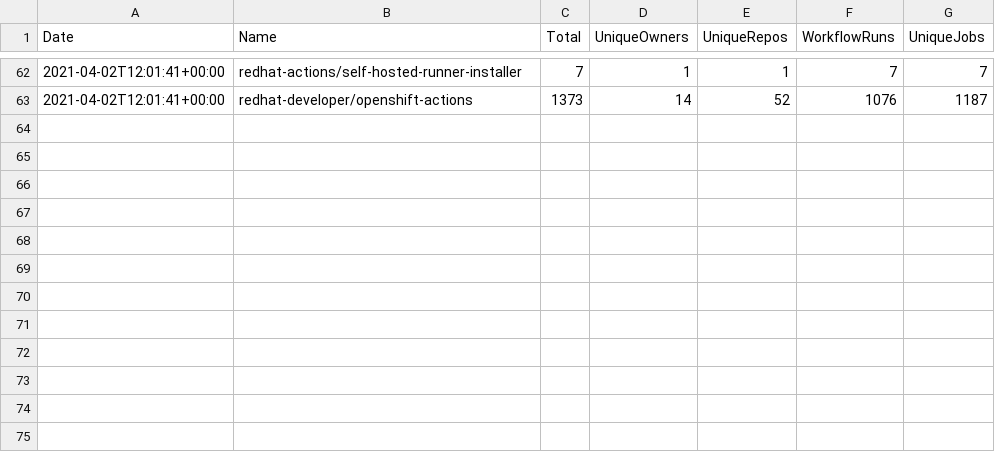
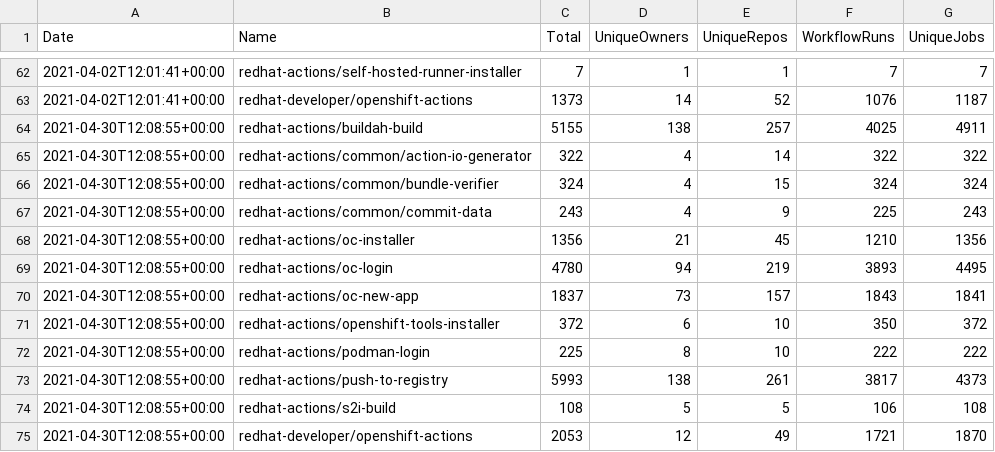
Before and after one commit to jduimovich/actions-metrics-viewer, a CSV file: data.csv, drawn as a sheet; only a part is shown, gaps mark what is left out; the diff names each change by its address in the sheet, - before the commit and + after, or states it on an @@ line.

Commit message:
updated data

```diff
--- a/data.csv
+++ b/data.csv
+row 64: 2021-04-30T12:08:55+00:00 | redhat-actions/buildah-build | 5155 | 138 | 257 | 4025 | 4911
+row 65: 2021-04-30T12:08:55+00:00 | redhat-actions/common/action-io-generator | 322 | 4 | 14 | 322 | 322
+row 66: 2021-04-30T12:08:55+00:00 | redhat-actions/common/bundle-verifier | 324 | 4 | 15 | 324 | 324
+row 67: 2021-04-30T12:08:55+00:00 | redhat-actions/common/commit-data | 243 | 4 | 9 | 225 | 243
+row 68: 2021-04-30T12:08:55+00:00 | redhat-actions/oc-installer | 1356 | 21 | 45 | 1210 | 1356
+row 69: 2021-04-30T12:08:55+00:00 | redhat-actions/oc-login | 4780 | 94 | 219 | 3893 | 4495
+row 70: 2021-04-30T12:08:55+00:00 | redhat-actions/oc-new-app | 1837 | 73 | 157 | 1843 | 1841
+row 71: 2021-04-30T12:08:55+00:00 | redhat-actions/openshift-tools-installer | 372 | 6 | 10 | 350 | 372
+row 72: 2021-04-30T12:08:55+00:00 | redhat-actions/podman-login | 225 | 8 | 10 | 222 | 222
+row 73: 2021-04-30T12:08:55+00:00 | redhat-actions/push-to-registry | 5993 | 138 | 261 | 3817 | 4373
+row 74: 2021-04-30T12:08:55+00:00 | redhat-actions/s2i-build | 108 | 5 | 5 | 106 | 108
+row 75: 2021-04-30T12:08:55+00:00 | redhat-developer/openshift-actions | 2053 | 12 | 49 | 1721 | 1870
```
